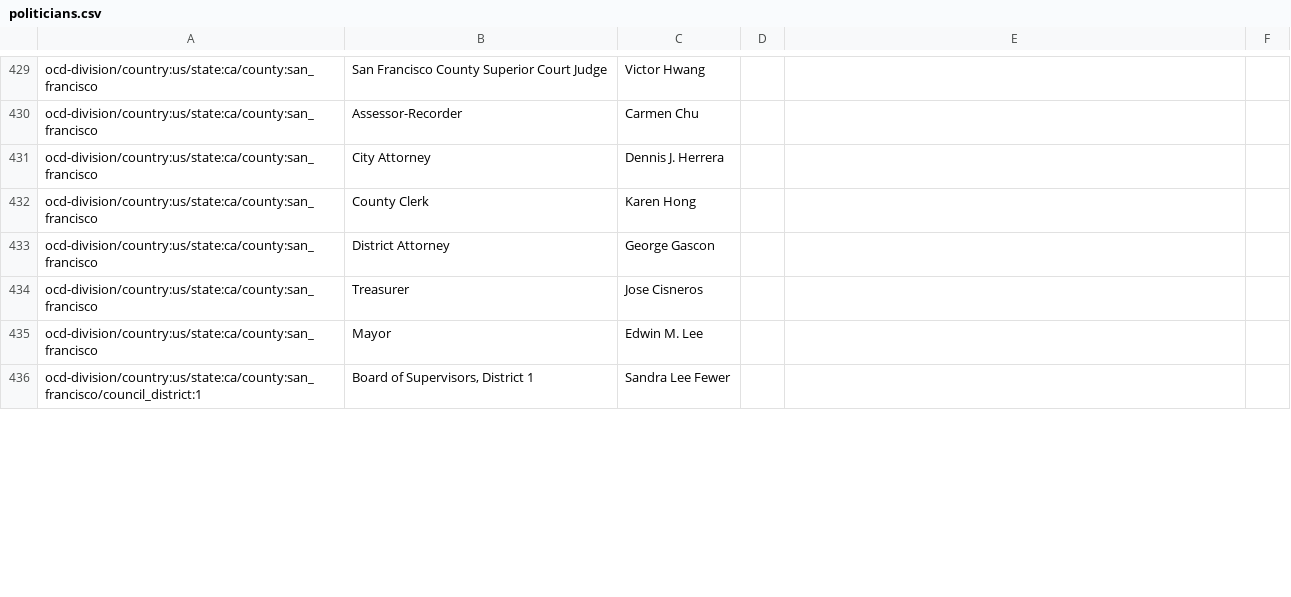
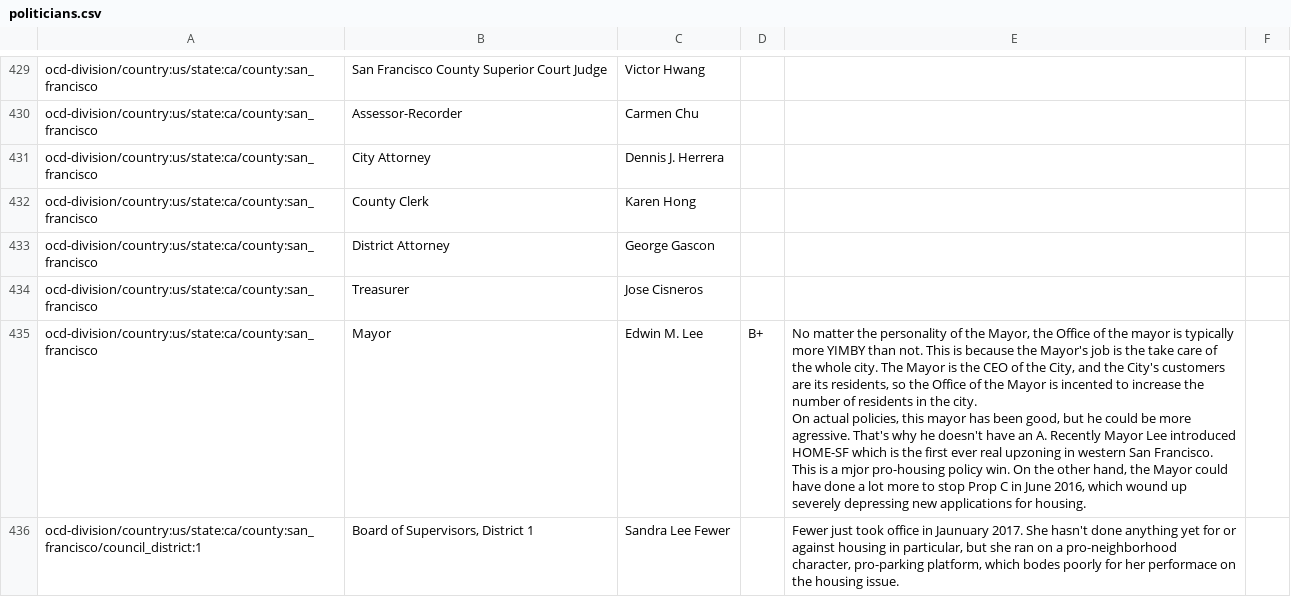
Before and after one commit to sankarravi/yimbyscorecard, a CSV file: politicians.csv, drawn as a sheet; only a part is shown, gaps mark what is left out; the diff covers the shown part only.

Commit message:
update spreadsheet/json

```diff
--- a/politicians.csv
+++ b/politicians.csv
@@ -434,3 +436,6 @@ ocd-division/country:us/state:ca/county:san_francisco,District Attorney,George G
 ocd-division/country:us/state:ca/county:san_francisco,Treasurer,Jose Cisneros,,,
-ocd-division/country:us/state:ca/county:san_francisco,Mayor,Edwin M. Lee,,,
-ocd-division/country:us/state:ca/county:san_francisco/council_district:1,"Board of Supervisors, District 1",Sandra Lee Fewer,,,
+ocd-division/country:us/state:ca/county:san_francisco,Mayor,Edwin M. Lee,B+,"No matter the personality of the Mayor, the Office of the mayor is typically more YIMBY than not. This is because the Mayor's job is the take care of the whole city. The Mayor is the CEO of the City, and the City's customers are its residents, so the Office of the Mayor is incented to increase the number of residents in the city.
+
+On actual policies, this mayor has been good, but he could be more agressive. That's why he doesn't have an A. Recently Mayor Lee introduced HOME-SF which is the first ever real upzoning in western San Francisco. This is a mjor pro-housing policy win. On the other hand, the Mayor could have done a lot more to stop Prop C in June 2016, which wound up severely depressing new applications for housing.
+",
+ocd-division/country:us/state:ca/county:san_francisco/council_district:1,"Board of Supervisors, District 1",Sandra Lee Fewer,,"Fewer just took office in Jaunuary 2017. She hasn't done anything yet for or against housing in particular, but she ran on a pro-neighborhood character, pro-parking platform, which bodes poorly for her performace on the housing issue. ",
```
Also changed, not shown: 7 edited cells elsewhere in this file, 1 other file.
